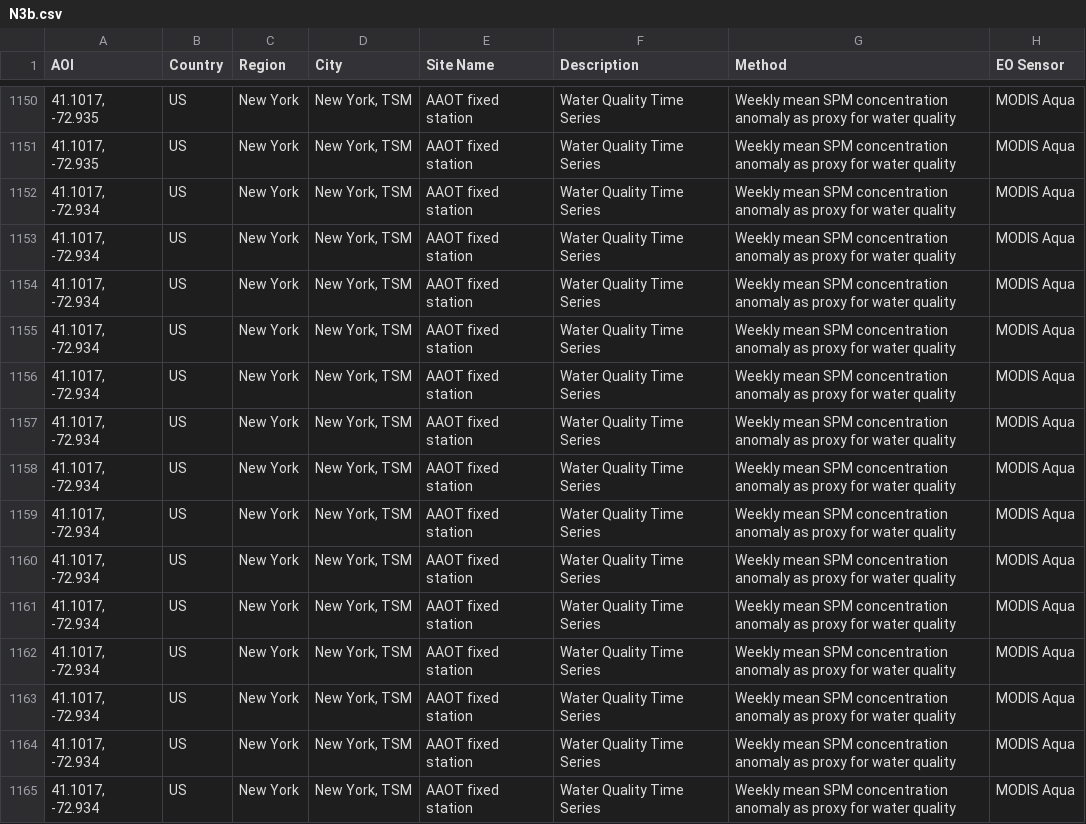
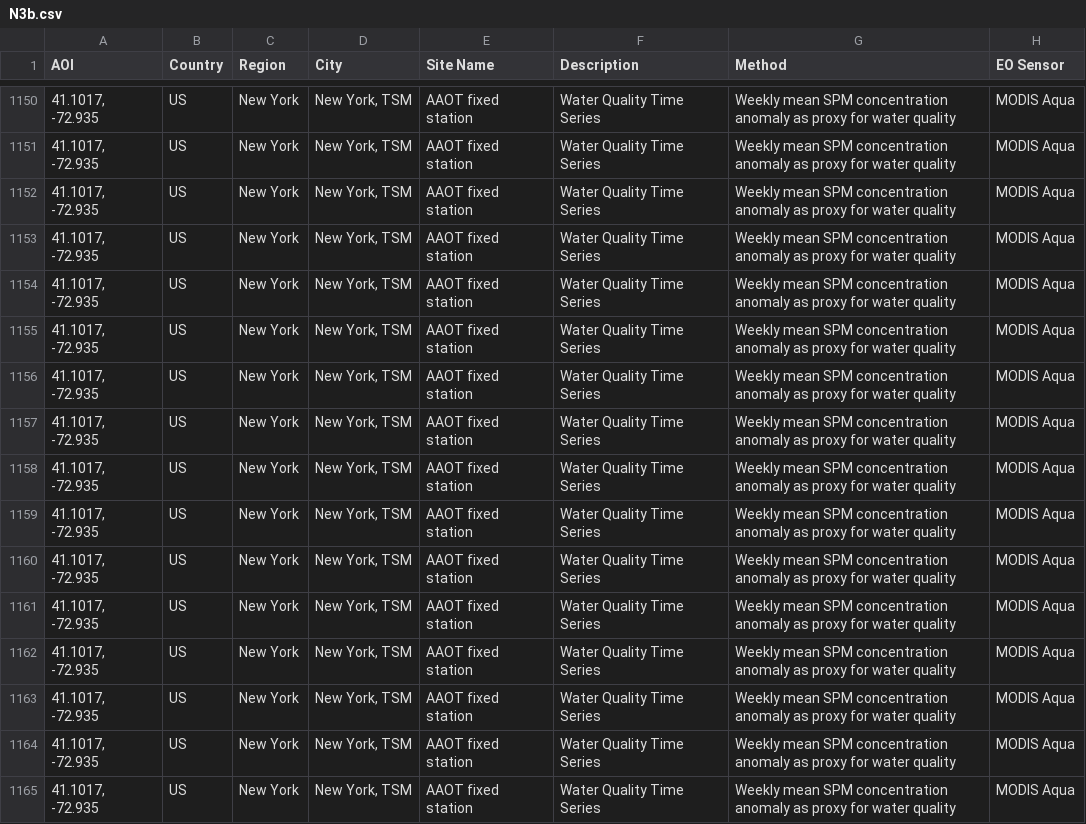
Before and after one commit to eurodatacube/eodash, a CSV file: app/public/data/trilateral/N3b.csv, drawn as a sheet; only a part is shown, gaps mark what is left out; the diff names each change by its address in the sheet, - before the commit and + after, or states it on an @@ line.

Commit message:
Update N3b.csv

```diff
--- a/app/public/data/trilateral/N3b.csv
+++ b/app/public/data/trilateral/N3b.csv
-A1152:A1165 (AOI): 41.1017, -72.934
+A1152:A1165 (AOI): 41.1017, -72.935
```
